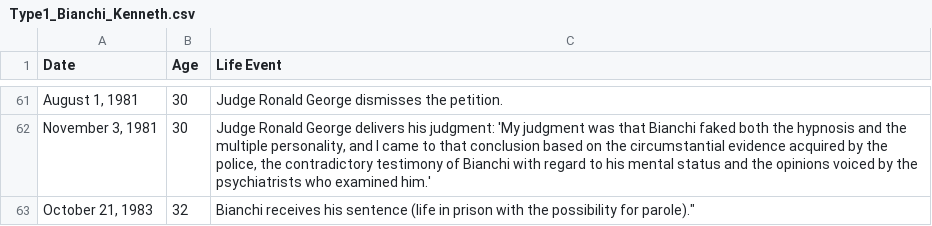
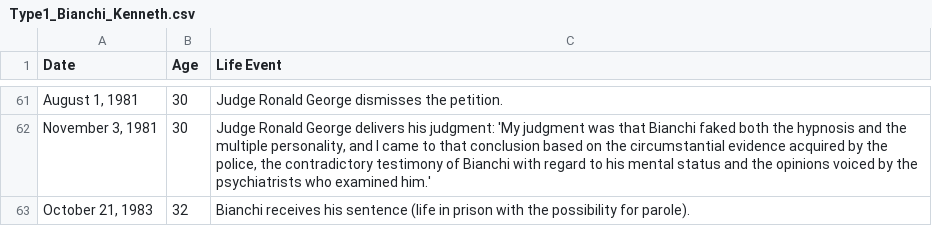
Before and after one commit to ajithksenthil/CrimeArchetypes, a CSV file: mnt/data/csv/Type1_Bianchi_Kenneth.csv, drawn as a sheet; only a part is shown, gaps mark what is left out; the diff names each change by its address in the sheet, - before the commit and + after, or states it on an @@ line.

Commit message:
Cleaned_Type1_Bianchi_Kenneth.csv

```diff
--- a/mnt/data/csv/Type1_Bianchi_Kenneth.csv
+++ b/mnt/data/csv/Type1_Bianchi_Kenneth.csv
-C63 (Life Event): …possibility for parole)."
+C63 (Life Event): …possibility for parole).
```
